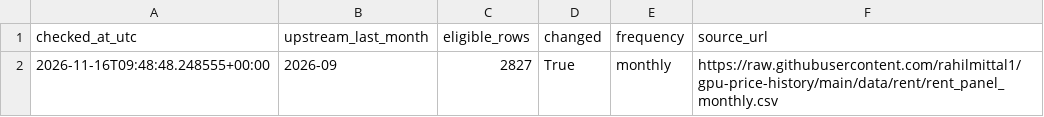
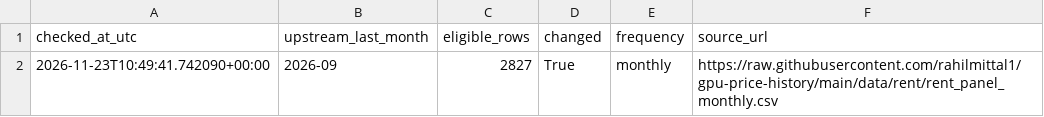
Before and after one commit to Jing657/gpu-cloud-price-tracker, a CSV file: data/update_status.csv, drawn as a sheet.

```diff
--- a/data/update_status.csv
+++ b/data/update_status.csv
@@ -1,2 +1,2 @@
 checked_at_utc,upstream_last_month,eligible_rows,changed,frequency,source_url
-2026-11-16T09:48:48.248555+00:00,2026-09,2827,True,monthly,https://raw.githubusercontent.com/rahilmittal1/gpu-price-history/main/data/rent/rent_panel_monthly.csv
+2026-11-23T10:49:41.742090+00:00,2026-09,2827,True,monthly,https://raw.githubusercontent.com/rahilmittal1/gpu-price-history/main/data/rent/rent_panel_monthly.csv
```
